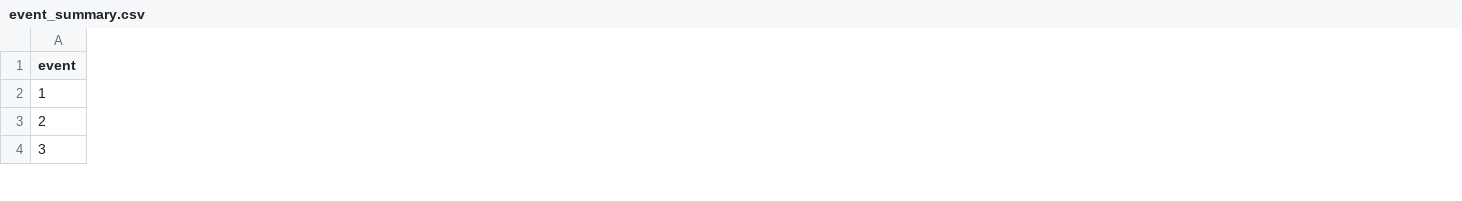
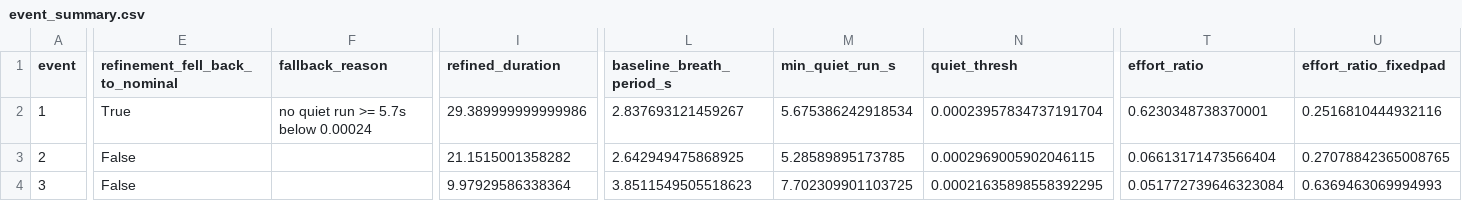
Before and after one commit to Nithilan77/SDP_Sleep_Apnea, a CSV file: results/breath_hold/event_summary.csv, drawn as a sheet; only a part is shown, gaps mark what is left out; the diff covers the shown part only; the diff names each change by its address in the sheet, - before the commit and + after, or states it on an @@ line.

```diff
--- a/results/breath_hold/event_summary.csv
+++ b/results/breath_hold/event_summary.csv
+column E (refinement_fell_back_to_nominal), rows 2-4: True | False | False
+column F (fallback_reason), row 2: no quiet run >= 5.7s below 0.00024
+column I (refined_duration), rows 2-4: 29.389999999999986 | 21.1515001358282 | 9.97929586338364
+column L (baseline_breath_period_s), rows 2-4: 2.837693121459267 | 2.642949475868925 | 3.8511549505518623
+column M (min_quiet_run_s), rows 2-4: 5.675386242918534 | 5.28589895173785 | 7.702309901103725
+column N (quiet_thresh), rows 2-4: 0.00023957834737191704 | 0.0002969005902046115 | 0.00021635898558392295
+column T (effort_ratio), rows 2-4: 0.6230348738370001 | 0.06613171473566404 | 0.051772739646323084
+column U (effort_ratio_fixedpad), rows 2-4: 0.2516810444932116 | 0.27078842365008765 | 0.6369463069994993
```
Also changed, not shown: 6 added columns and 59 edited cells elsewhere in this file, 13 other files.
